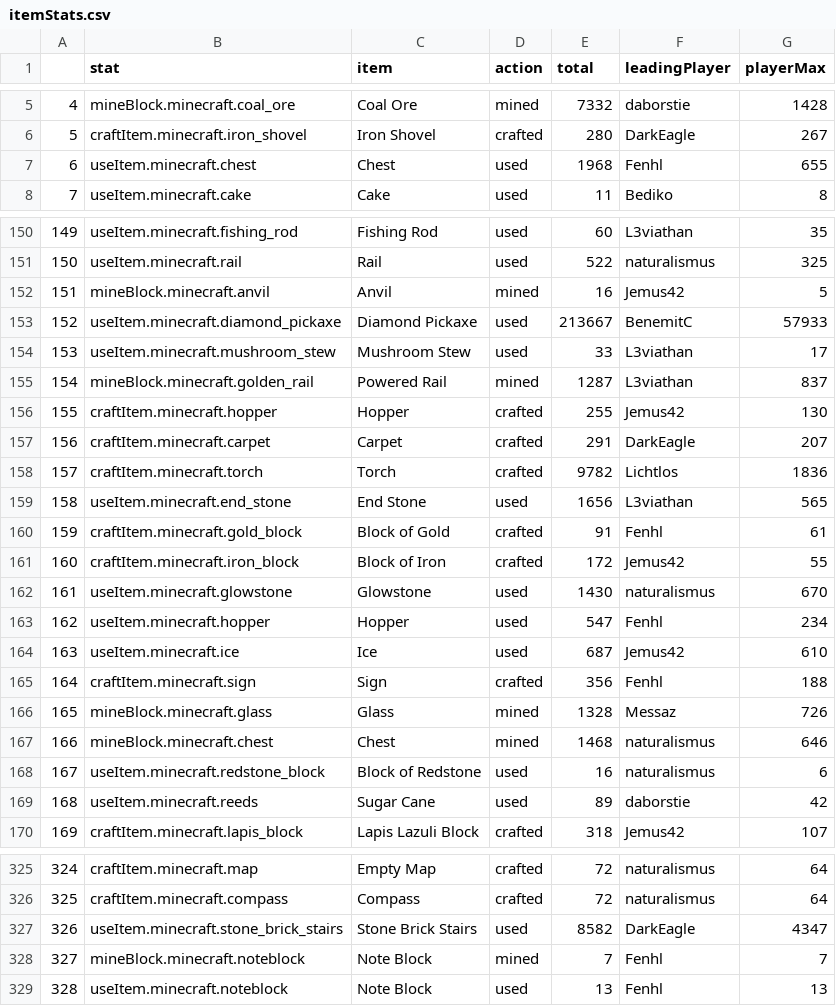
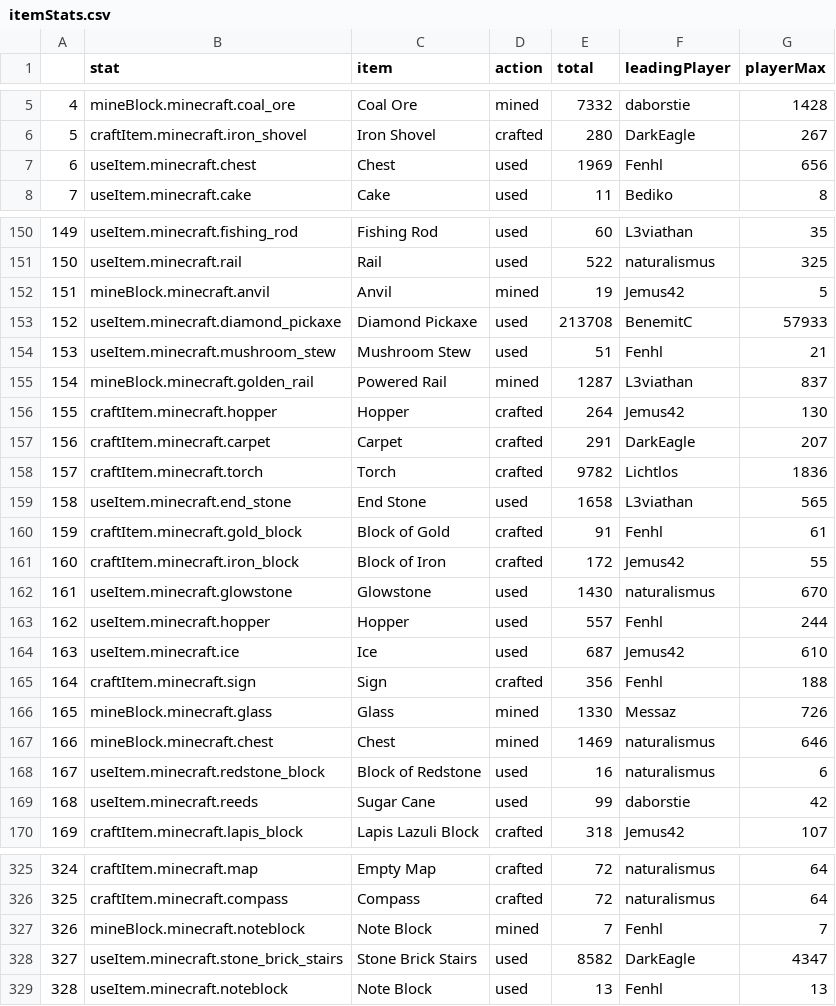
Before and after one commit to wurstmineberg/wurstminestats, a CSV file: data/itemStats.csv, drawn as a sheet; only a part is shown, gaps mark what is left out; the diff covers the shown part only.

```diff
--- a/data/itemStats.csv
+++ b/data/itemStats.csv
@@ -6,3 +6,3 @@
 "5","craftItem.minecraft.iron_shovel","Iron Shovel","crafted",280,"DarkEagle",267
-"6","useItem.minecraft.chest","Chest","used",1968,"Fenhl",655
+"6","useItem.minecraft.chest","Chest","used",1969,"Fenhl",656
 "7","useItem.minecraft.cake","Cake","used",11,"Bediko",8
@@ -151,10 +151,10 @@
 "150","useItem.minecraft.rail","Rail","used",522,"naturalismus",325
-"151","mineBlock.minecraft.anvil","Anvil","mined",16,"Jemus42",5
-"152","useItem.minecraft.diamond_pickaxe","Diamond Pickaxe","used",213667,"BenemitC",57933
-"153","useItem.minecraft.mushroom_stew","Mushroom Stew","used",33,"L3viathan",17
+"151","mineBlock.minecraft.anvil","Anvil","mined",19,"Jemus42",5
+"152","useItem.minecraft.diamond_pickaxe","Diamond Pickaxe","used",213708,"BenemitC",57933
+"153","useItem.minecraft.mushroom_stew","Mushroom Stew","used",51,"Fenhl",21
 "154","mineBlock.minecraft.golden_rail","Powered Rail","mined",1287,"L3viathan",837
-"155","craftItem.minecraft.hopper","Hopper","crafted",255,"Jemus42",130
+"155","craftItem.minecraft.hopper","Hopper","crafted",264,"Jemus42",130
 "156","craftItem.minecraft.carpet","Carpet","crafted",291,"DarkEagle",207
 "157","craftItem.minecraft.torch","Torch","crafted",9782,"Lichtlos",1836
-"158","useItem.minecraft.end_stone","End Stone","used",1656,"L3viathan",565
+"158","useItem.minecraft.end_stone","End Stone","used",1658,"L3viathan",565
 "159","craftItem.minecraft.gold_block","Block of Gold","crafted",91,"Fenhl",61
@@ -162,9 +162,9 @@
 "161","useItem.minecraft.glowstone","Glowstone","used",1430,"naturalismus",670
-"162","useItem.minecraft.hopper","Hopper","used",547,"Fenhl",234
+"162","useItem.minecraft.hopper","Hopper","used",557,"Fenhl",244
 "163","useItem.minecraft.ice","Ice","used",687,"Jemus42",610
 "164","craftItem.minecraft.sign","Sign","crafted",356,"Fenhl",188
-"165","mineBlock.minecraft.glass","Glass","mined",1328,"Messaz",726
-"166","mineBlock.minecraft.chest","Chest","mined",1468,"naturalismus",646
+"165","mineBlock.minecraft.glass","Glass","mined",1330,"Messaz",726
+"166","mineBlock.minecraft.chest","Chest","mined",1469,"naturalismus",646
 "167","useItem.minecraft.redstone_block","Block of Redstone","used",16,"naturalismus",6
-"168","useItem.minecraft.reeds","Sugar Cane","used",89,"daborstie",42
+"168","useItem.minecraft.reeds","Sugar Cane","used",99,"daborstie",42
 "169","craftItem.minecraft.lapis_block","Lapis Lazuli Block","crafted",318,"Jemus42",107
@@ -326,4 +326,4 @@
 "325","craftItem.minecraft.compass","Compass","crafted",72,"naturalismus",64
-"326","useItem.minecraft.stone_brick_stairs","Stone Brick Stairs","used",8582,"DarkEagle",4347
-"327","mineBlock.minecraft.noteblock","Note Block","mined",7,"Fenhl",7
+"326","mineBlock.minecraft.noteblock","Note Block","mined",7,"Fenhl",7
+"327","useItem.minecraft.stone_brick_stairs","Stone Brick Stairs","used",8582,"DarkEagle",4347
 "328","useItem.minecraft.noteblock","Note Block","used",13,"Fenhl",13
```
Also changed, not shown: 33 edited cells elsewhere in this file, data/itemsTop.csv, data/playerSessions.csv, 1 other file.
